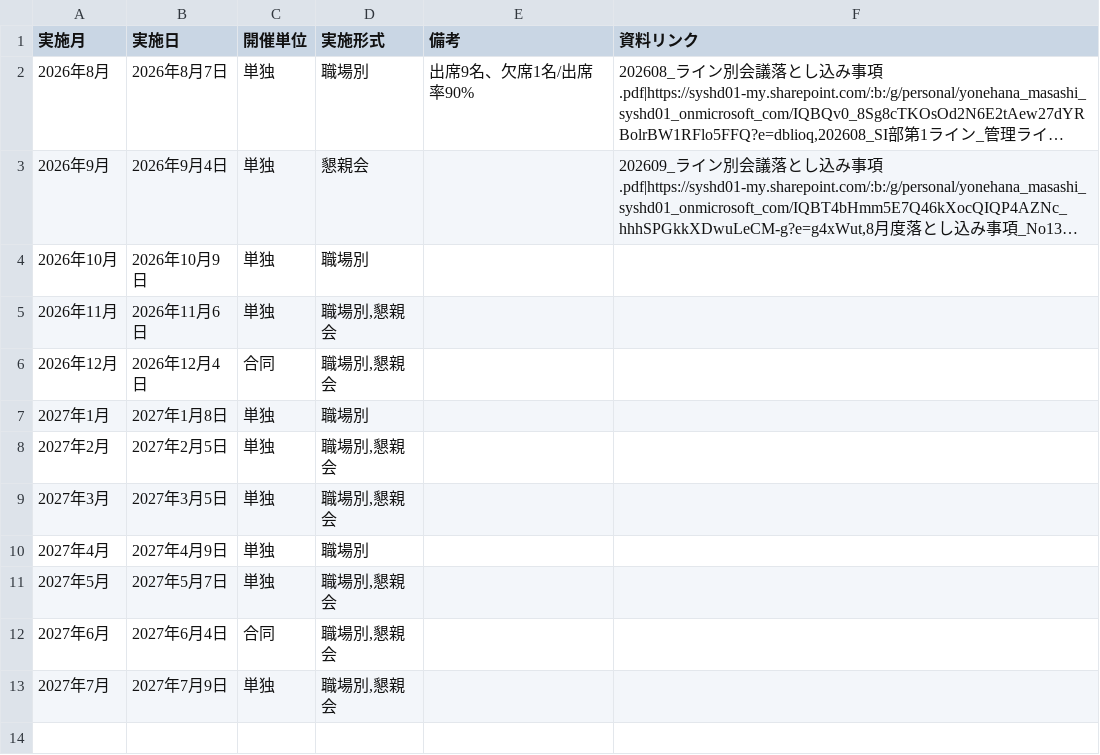
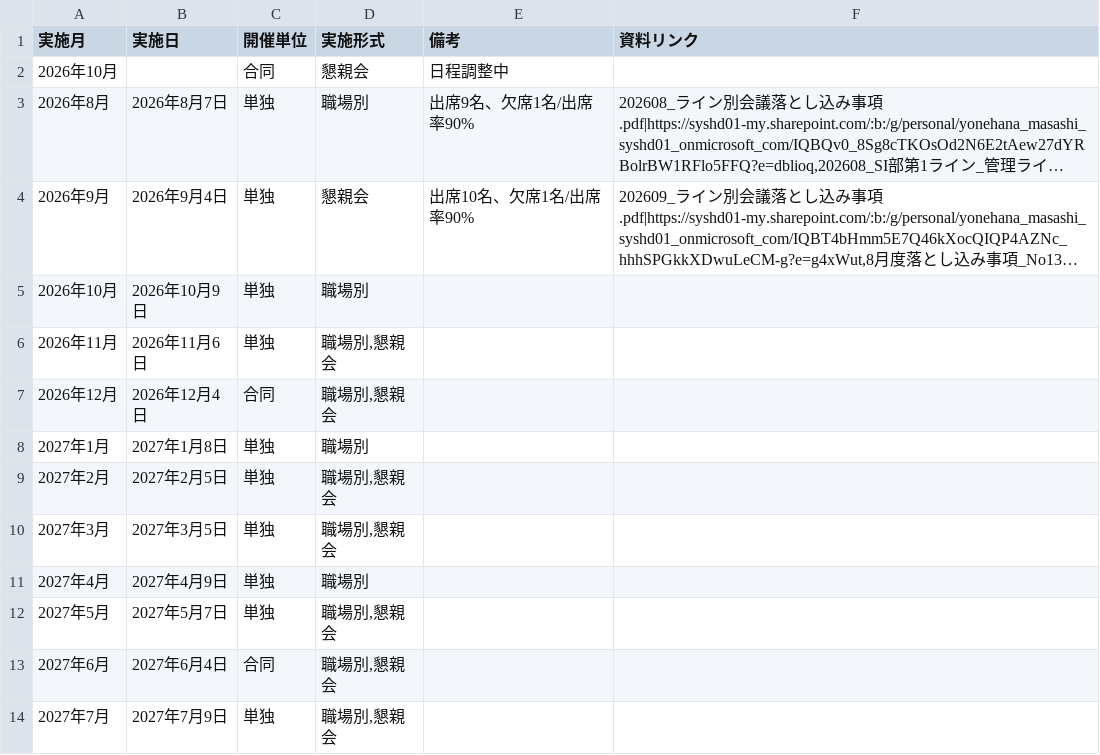
Before and after one commit to my000594/team-dashboard-fy2027, a CSV file: data/meeting_plan.csv, drawn as a sheet; long unchanged cells end in …; addresses are those after the commit; the diff names each change by its address in the sheet, - before the commit and + after, or states it on an @@ line.

```diff
--- a/data/meeting_plan.csv
+++ b/data/meeting_plan.csv
+row 2: 2026年10月 |  | 合同 | 懇親会 | 日程調整中
-E4 (備考): (empty)
+E4 (備考): 出席10名、欠席1名/出席率90%
```
Also changed, not shown: data/chronicle.csv.
